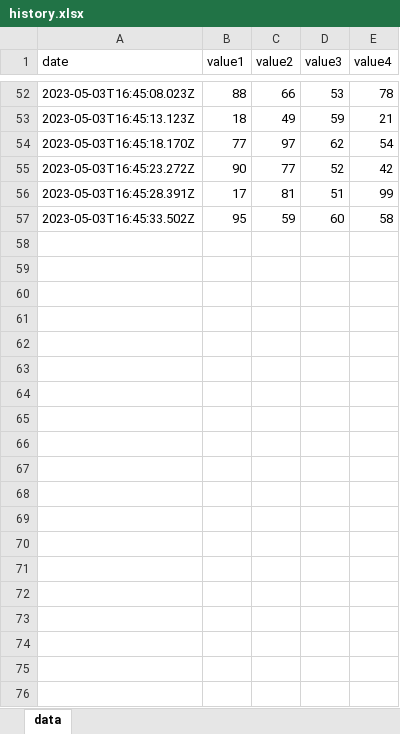
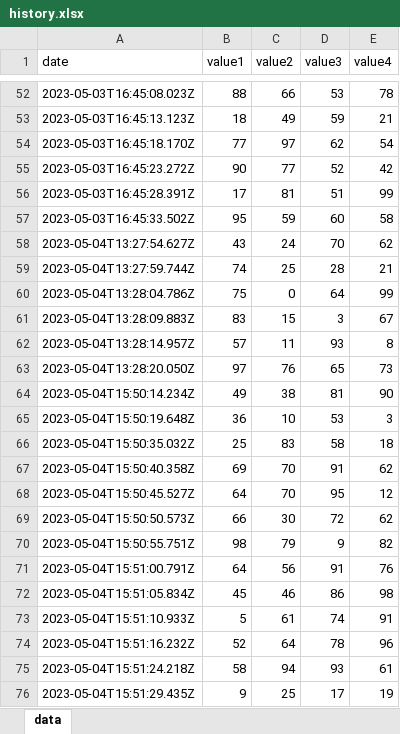
Before and after one commit to SshgurkiratSingh/Express.js-with-sheet-logging, an Excel workbook: public/history.xlsx, sheet data, drawn as a sheet; only a part is shown, gaps mark what is left out; values as stored, in another font and other column widths than the file's, no borders; the diff covers the shown part only; the diff names each change by its address in the sheet, - before the commit and + after, or states it on an @@ line.

```diff
--- a/public/history.xlsx (sheet data)
+++ b/public/history.xlsx (sheet data)
+row 58: 2023-05-04T13:27:54.627Z | 43 | 24 | 70 | 62
+row 59: 2023-05-04T13:27:59.744Z | 74 | 25 | 28 | 21
+row 60: 2023-05-04T13:28:04.786Z | 75 | 0 | 64 | 99
+row 61: 2023-05-04T13:28:09.883Z | 83 | 15 | 3 | 67
+row 62: 2023-05-04T13:28:14.957Z | 57 | 11 | 93 | 8
+row 63: 2023-05-04T13:28:20.050Z | 97 | 76 | 65 | 73
+row 64: 2023-05-04T15:50:14.234Z | 49 | 38 | 81 | 90
+row 65: 2023-05-04T15:50:19.648Z | 36 | 10 | 53 | 3
+row 66: 2023-05-04T15:50:35.032Z | 25 | 83 | 58 | 18
+row 67: 2023-05-04T15:50:40.358Z | 69 | 70 | 91 | 62
+row 68: 2023-05-04T15:50:45.527Z | 64 | 70 | 95 | 12
+row 69: 2023-05-04T15:50:50.573Z | 66 | 30 | 72 | 62
+row 70: 2023-05-04T15:50:55.751Z | 98 | 79 | 9 | 82
+row 71: 2023-05-04T15:51:00.791Z | 64 | 56 | 91 | 76
+row 72: 2023-05-04T15:51:05.834Z | 45 | 46 | 86 | 98
+row 73: 2023-05-04T15:51:10.933Z | 5 | 61 | 74 | 91
+row 74: 2023-05-04T15:51:16.232Z | 52 | 64 | 78 | 96
+row 75: 2023-05-04T15:51:24.218Z | 58 | 94 | 93 | 61
+row 76: 2023-05-04T15:51:29.435Z | 9 | 25 | 17 | 19
```
Also changed, not shown: 47 added rows elsewhere in this sheet, 9 other files.
